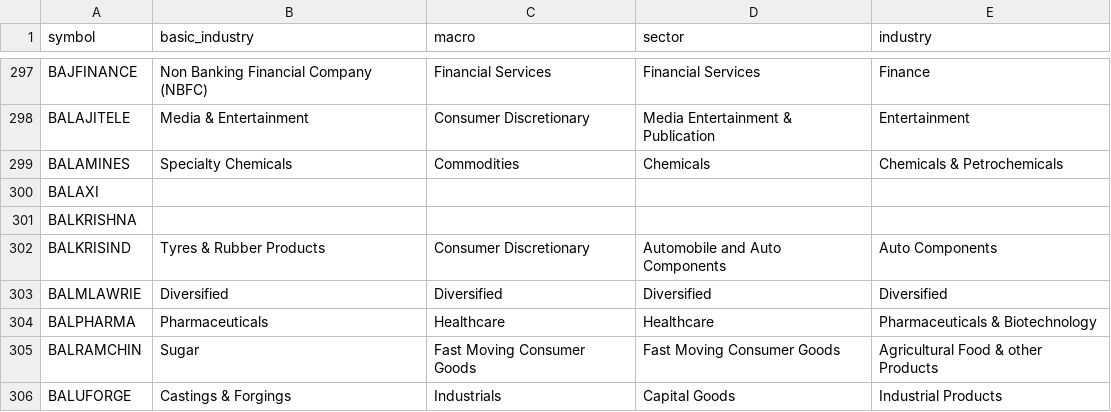
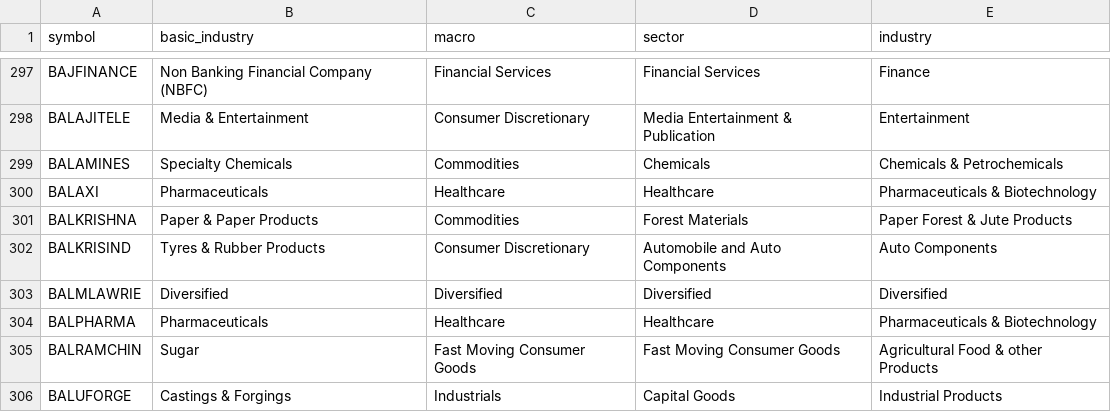
Before and after one commit to nikunjbaheti/NSE-Insider-Trading, a CSV file: stkdata.csv, drawn as a sheet; only a part is shown, gaps mark what is left out.

```diff
--- a/stkdata.csv
+++ b/stkdata.csv
@@ -299,4 +299,4 @@ BALAJITELE,Media & Entertainment,Consumer Discretionary,Media Entertainment & Pu
 BALAMINES,Specialty Chemicals,Commodities,Chemicals,Chemicals & Petrochemicals
-BALAXI,,,,
-BALKRISHNA,,,,
+BALAXI,Pharmaceuticals,Healthcare,Healthcare,Pharmaceuticals & Biotechnology
+BALKRISHNA,Paper & Paper Products,Commodities,Forest Materials,Paper Forest & Jute Products
 BALKRISIND,Tyres & Rubber Products,Consumer Discretionary,Automobile and Auto Components,Auto Components
```
